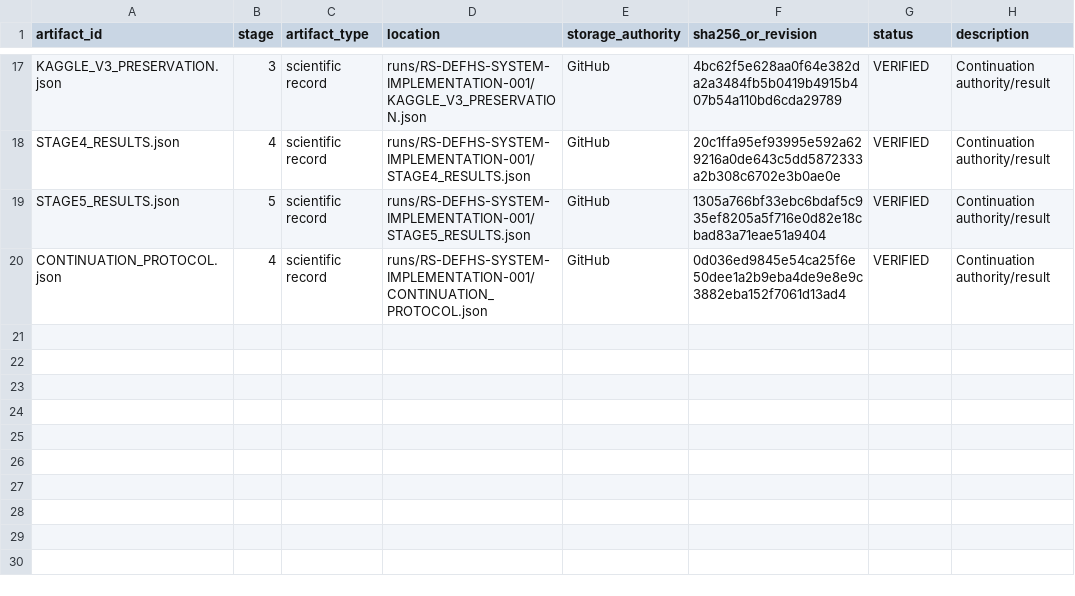
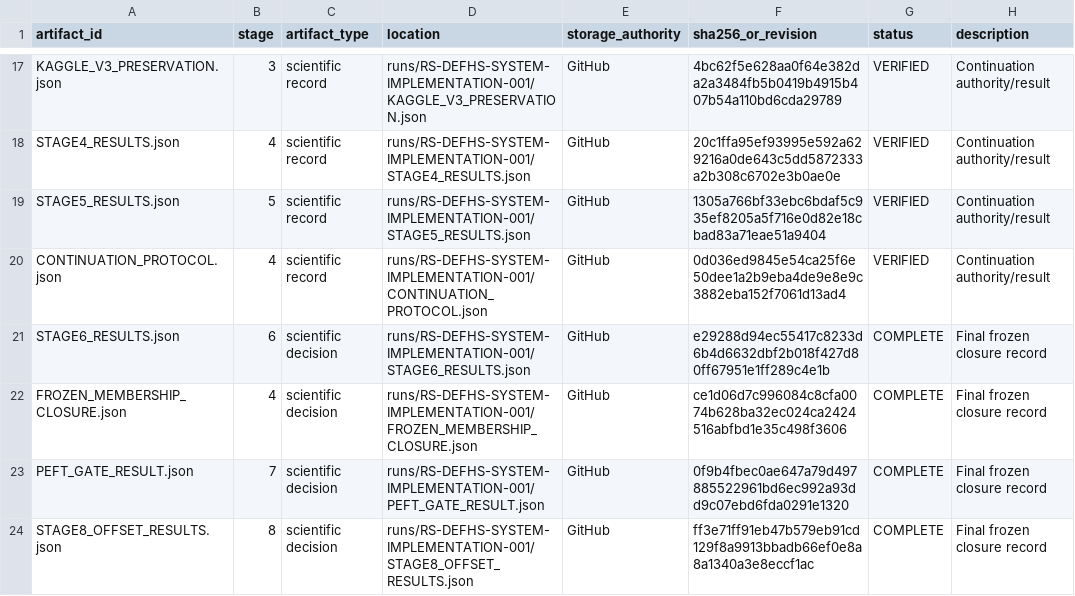
Before and after one commit to khalwaniev/defhs, a CSV file: runs/RS-DEFHS-SYSTEM-IMPLEMENTATION-001/ARTIFACT_MANIFEST.csv, drawn as a sheet; only a part is shown, gaps mark what is left out; the diff names each change by its address in the sheet, - before the commit and + after, or states it on an @@ line.

```diff
--- a/runs/RS-DEFHS-SYSTEM-IMPLEMENTATION-001/ARTIFACT_MANIFEST.csv
+++ b/runs/RS-DEFHS-SYSTEM-IMPLEMENTATION-001/ARTIFACT_MANIFEST.csv
+row 21: STAGE6_RESULTS.json | 6 | scientific decision | runs/RS-DEFHS-SYSTEM-IMPLEMENTATION-001/STAGE6_RESULTS.json | GitHub | e29288d94ec55417c8233d6b4d6632dbf2b018f427d80ff67951e1ff289c4e1b | COMPLETE | Final frozen closure record
+row 22: FROZEN_MEMBERSHIP_CLOSURE.json | 4 | scientific decision | runs/RS-DEFHS-SYSTEM-IMPLEMENTATION-001/FROZEN_MEMBERSHIP_CLOSURE.json | GitHub | ce1d06d7c996084c8cfa0074b628ba32ec024ca2424516abfbd1e35c498f3606 | COMPLETE | Final frozen closure record
+row 23: PEFT_GATE_RESULT.json | 7 | scientific decision | runs/RS-DEFHS-SYSTEM-IMPLEMENTATION-001/PEFT_GATE_RESULT.json | GitHub | 0f9b4fbec0ae647a79d497885522961bd6ec992a93dd9c07ebd6fda0291e1320 | COMPLETE | Final frozen closure record
+row 24: STAGE8_OFFSET_RESULTS.json | 8 | scientific decision | runs/RS-DEFHS-SYSTEM-IMPLEMENTATION-001/STAGE8_OFFSET_RESULTS.json | GitHub | ff3e71ff91eb47b579eb91cd129f8a9913bbadb66ef0e8a8a1340a3e8eccf1ac | COMPLETE | Final frozen closure record
```
Also changed, not shown: runs/RS-DEFHS-SYSTEM-IMPLEMENTATION-001/EXPERIMENT_REGISTRY.csv, 2 other files.
